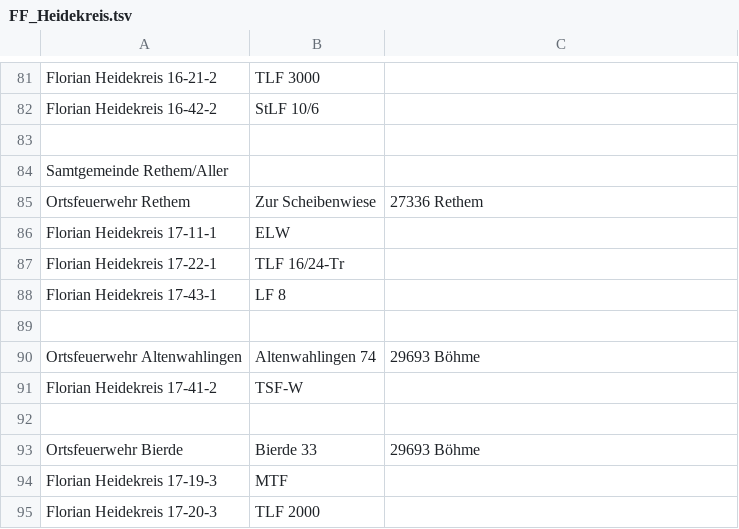
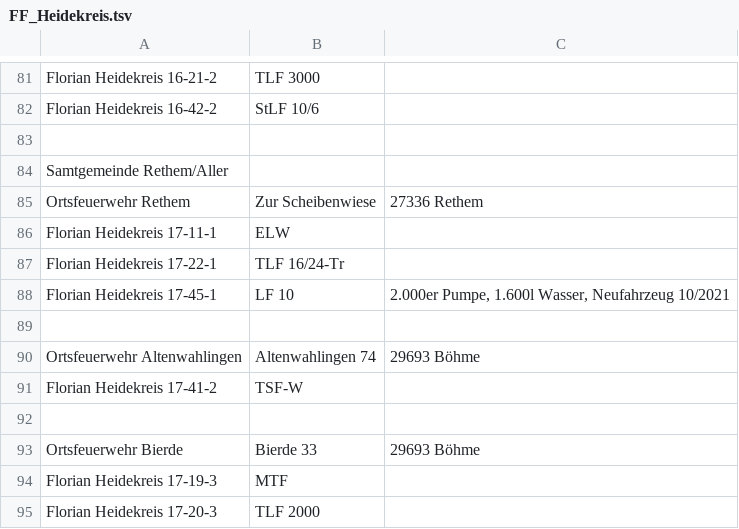
Before and after one commit to mnai/LSS-Fahrzeuglisten, a TSV file: Niedersachsen/Heidekreis (HK)/FF_Heidekreis.tsv, drawn as a sheet; only a part is shown, gaps mark what is left out.

Commit message:
NI > HK > FF Rethem neues LF 10 (#199)
* NI > HK > FF Rethem neues LF 10

* NI > HK > FF Rethem neues LF 10

```diff
--- a/Niedersachsen/Heidekreis (HK)/FF_Heidekreis.tsv
+++ b/Niedersachsen/Heidekreis (HK)/FF_Heidekreis.tsv
@@ -87,3 +87,3 @@ Florian Heidekreis 17-11-1	ELW
 Florian Heidekreis 17-22-1	TLF 16/24-Tr	
-Florian Heidekreis 17-43-1	LF 8	
+Florian Heidekreis 17-45-1	LF 10	2.000er Pumpe, 1.600l Wasser, Neufahrzeug 10/2021
 		
```
